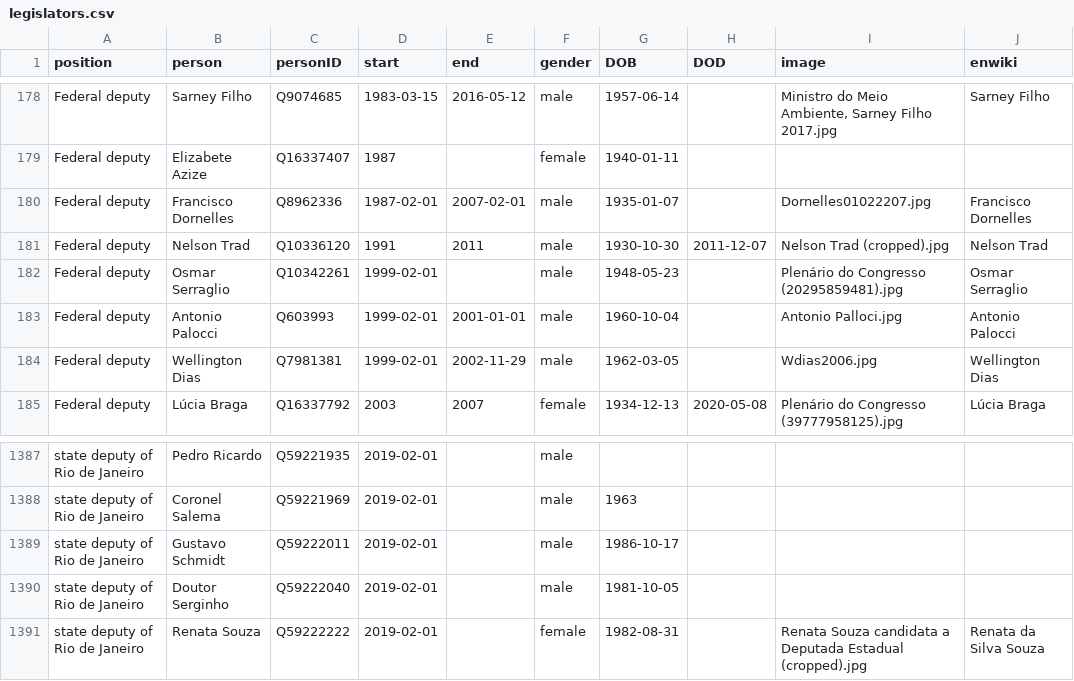
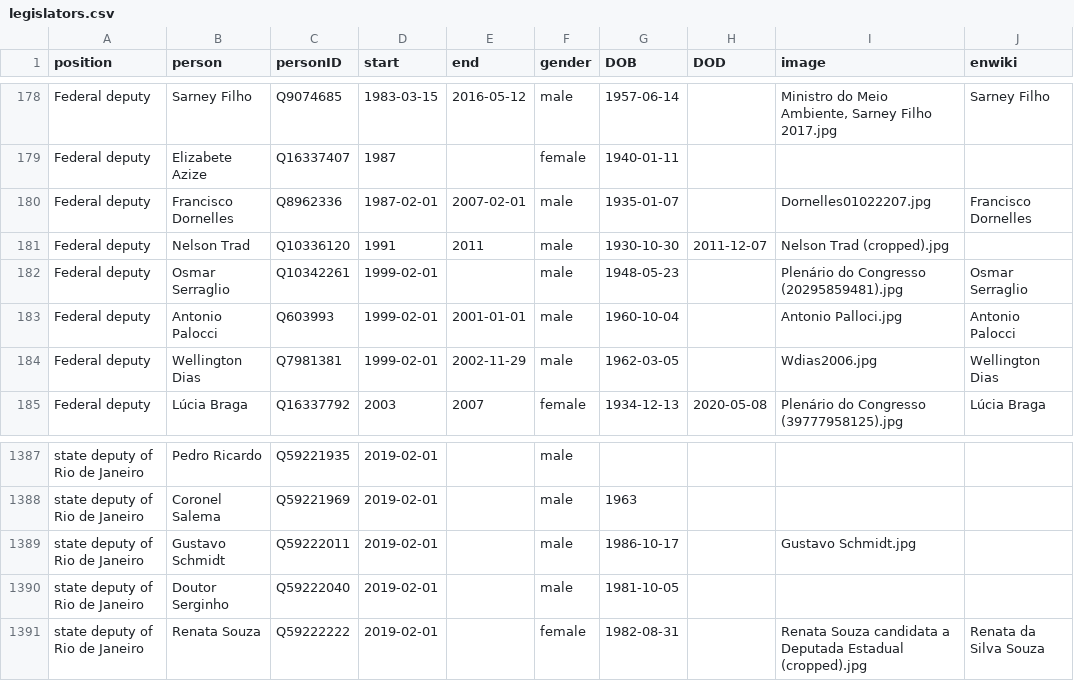
Before and after one commit to every-politician-scrapers/brazil-ministers, a CSV file: html/legislators.csv, drawn as a sheet; only a part is shown, gaps mark what is left out.

Commit message:
PCB update

```diff
--- a/html/legislators.csv
+++ b/html/legislators.csv
@@ -180,3 +180,3 @@ Federal deputy,Elizabete Azize,Q16337407,1987,,female,1940-01-11,,,
 Federal deputy,Francisco Dornelles,Q8962336,1987-02-01,2007-02-01,male,1935-01-07,,Dornelles01022207.jpg,Francisco Dornelles
-Federal deputy,Nelson Trad,Q10336120,1991,2011,male,1930-10-30,2011-12-07,Nelson Trad (cropped).jpg,Nelson Trad
+Federal deputy,Nelson Trad,Q10336120,1991,2011,male,1930-10-30,2011-12-07,Nelson Trad (cropped).jpg,
 Federal deputy,Osmar Serraglio,Q10342261,1999-02-01,,male,1948-05-23,,Plenário do Congresso (20295859481).jpg,Osmar Serraglio
@@ -1388,3 +1388,3 @@ state deputy of Rio de Janeiro,Pedro Ricardo,Q59221935,2019-02-01,,male,,,,
 state deputy of Rio de Janeiro,Coronel Salema,Q59221969,2019-02-01,,male,1963,,,
-state deputy of Rio de Janeiro,Gustavo Schmidt,Q59222011,2019-02-01,,male,1986-10-17,,,
+state deputy of Rio de Janeiro,Gustavo Schmidt,Q59222011,2019-02-01,,male,1986-10-17,,Gustavo Schmidt.jpg,
 state deputy of Rio de Janeiro,Doutor Serginho,Q59222040,2019-02-01,,male,1981-10-05,,,
```
